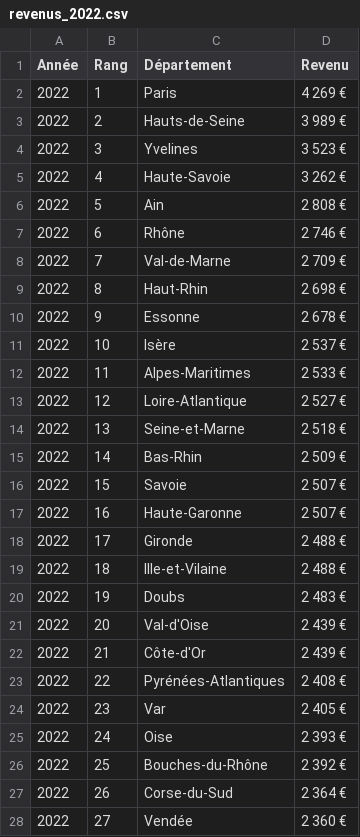
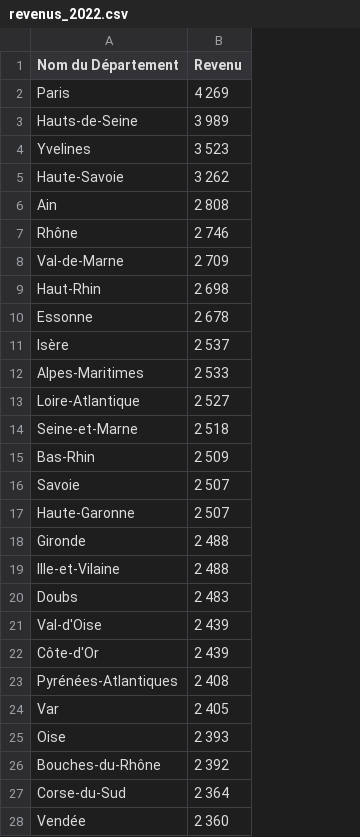
Before and after one commit to Ayden1416/MSPR-block-3, a CSV file: data/average_salary/revenus_2022.csv, drawn as a sheet; only a part is shown; removed rows and columns are numbered as before the commit, all else as after; the diff covers the shown part only; the diff names each change by its address in the sheet, - before the commit and + after, or states it on an @@ line.

Commit message:
normalize salary csv and add .md

```diff
--- a/data/average_salary/revenus_2022.csv
+++ b/data/average_salary/revenus_2022.csv
-column A (Année), rows 2-28: all 2022
-column B (Rang), rows 2-28: 1 | 2 | 3 | 4 | 5 | 6 | 7 | 8 | 9 | 10 | 11 | 12 | 13 | 14 | 15 | 16 | 17 | 18 | 19 | 20 | 21 | 22 | 23 | 24 | 25 | 26 | 27
-A1: Département
+A1: Nom du Département
-B2 (Revenu): 4 269 €
+B2 (Revenu): 4 269
-B3 (Revenu): 3 989 €
+B3 (Revenu): 3 989
-B4 (Revenu): 3 523 €
+B4 (Revenu): 3 523
-B5 (Revenu): 3 262 €
+B5 (Revenu): 3 262
-B6 (Revenu): 2 808 €
+B6 (Revenu): 2 808
-B7 (Revenu): 2 746 €
+B7 (Revenu): 2 746
-B8 (Revenu): 2 709 €
+B8 (Revenu): 2 709
-B9 (Revenu): 2 698 €
+B9 (Revenu): 2 698
-B10 (Revenu): 2 678 €
+B10 (Revenu): 2 678
-B11 (Revenu): 2 537 €
+B11 (Revenu): 2 537
-B12 (Revenu): 2 533 €
+B12 (Revenu): 2 533
-B13 (Revenu): 2 527 €
+B13 (Revenu): 2 527
-B14 (Revenu): 2 518 €
+B14 (Revenu): 2 518
-B15 (Revenu): 2 509 €
+B15 (Revenu): 2 509
-B16:B17 (Revenu): 2 507 €
+B16:B17 (Revenu): 2 507
-B18:B19 (Revenu): 2 488 €
+B18:B19 (Revenu): 2 488
-B20 (Revenu): 2 483 €
+B20 (Revenu): 2 483
-B21:B22 (Revenu): 2 439 €
+B21:B22 (Revenu): 2 439
-B23 (Revenu): 2 408 €
+B23 (Revenu): 2 408
-B24 (Revenu): 2 405 €
+B24 (Revenu): 2 405
-B25 (Revenu): 2 393 €
+B25 (Revenu): 2 393
-B26 (Revenu): 2 392 €
+B26 (Revenu): 2 392
-B27 (Revenu): 2 364 €
+B27 (Revenu): 2 364
-B28 (Revenu): 2 360 €
+B28 (Revenu): 2 360
```
Also changed, not shown: 74 edited cells elsewhere in this file, 1 other file.
